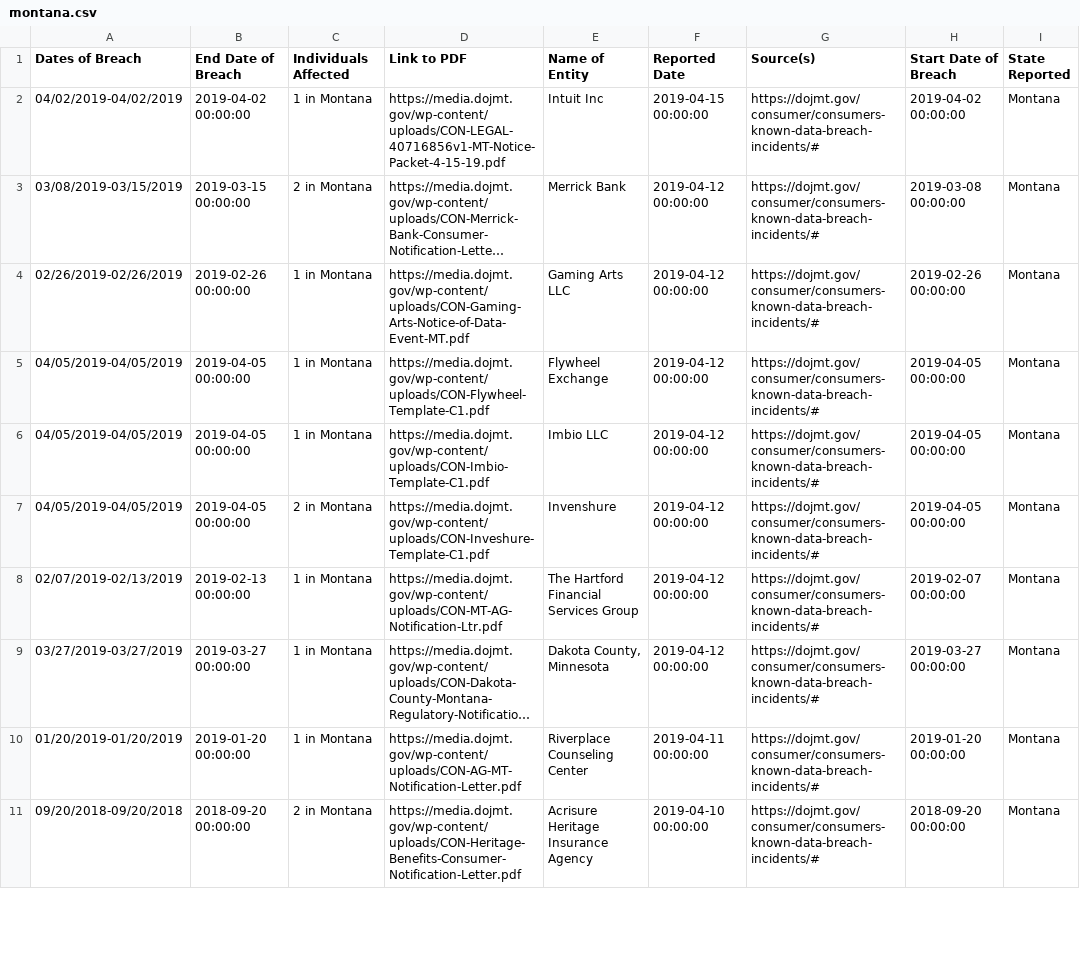
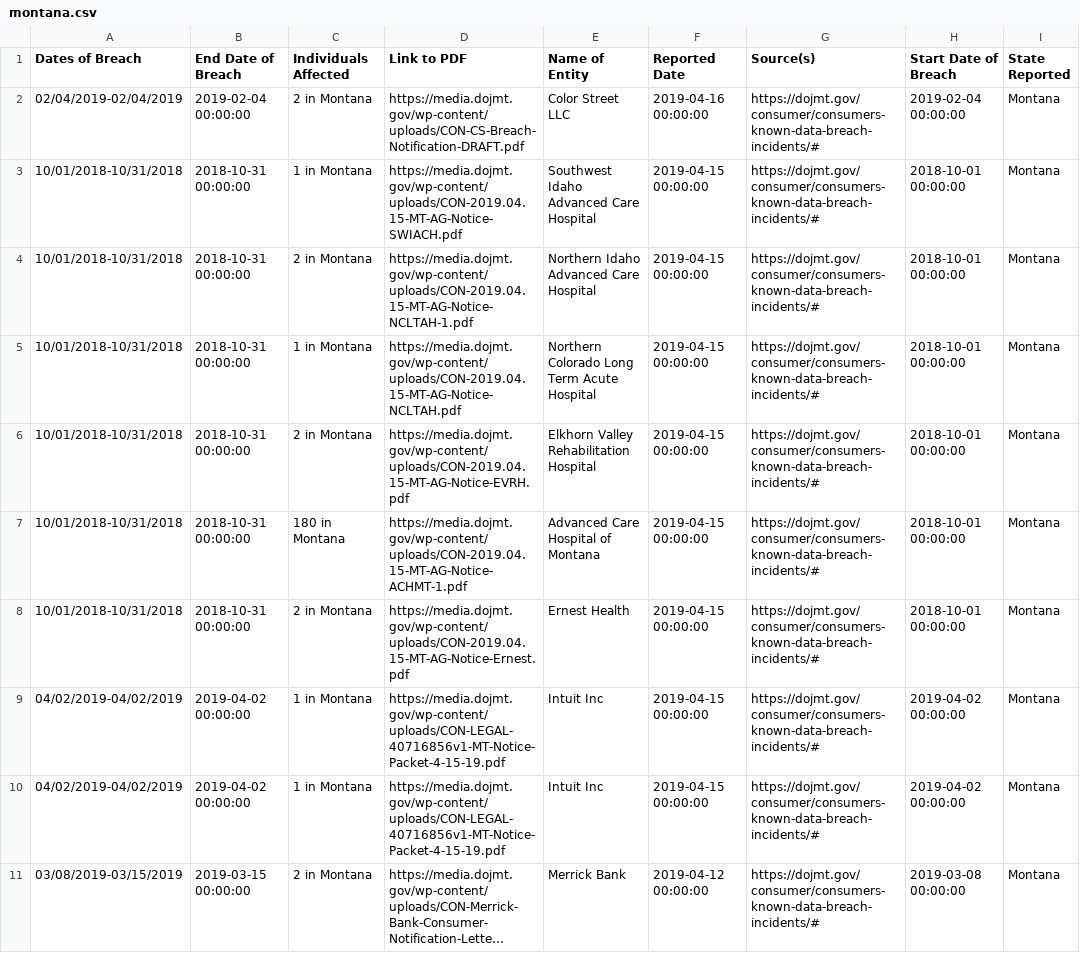
Before and after one commit to rachrich765/SI_485_PRC_Final, a CSV file: montana.csv, drawn as a sheet; only a part is shown; the shorter side is filled out with more unchanged rows; long unchanged cells end in …; the diff names each change by its address in the sheet, - before the commit and + after, or states it on an @@ line.

```diff
--- a/montana.csv
+++ b/montana.csv
+row 2: 02/04/2019-02/04/2019 | 2019-02-04 00:00:00 | 2 in Montana | https://media.dojmt.gov/wp-content/uploads/CON-CS-Breach-Notification-DRAFT.pdf | Color Street LLC | 2019-04-16 00:00:00 | https://dojmt.gov/consumer/consumers-known-data-breach-incidents/# | 2019-02-04 00:00:00 | Montana
+row 3: 10/01/2018-10/31/2018 | 2018-10-31 00:00:00 | 1 in Montana | https://media.dojmt.gov/wp-content/uploads/CON-2019.04.15-MT-AG-Notice-SWIACH.pdf | Southwest Idaho Advanced Care Hospital | 2019-04-15 00:00:00 | https://dojmt.gov/consumer/consumers-known-data-breach-incidents/# | 2018-10-01 00:00:00 | Montana
+row 4: 10/01/2018-10/31/2018 | 2018-10-31 00:00:00 | 2 in Montana | https://media.dojmt.gov/wp-content/uploads/CON-2019.04.15-MT-AG-Notice-NCLTAH-1.pdf | Northern Idaho Advanced Care Hospital | 2019-04-15 00:00:00 | https://dojmt.gov/consumer/consumers-known-data-breach-incidents/# | 2018-10-01 00:00:00 | Montana
+row 5: 10/01/2018-10/31/2018 | 2018-10-31 00:00:00 | 1 in Montana | https://media.dojmt.gov/wp-content/uploads/CON-2019.04.15-MT-AG-Notice-NCLTAH.pdf | Northern Colorado Long Term Acute Hospital | 2019-04-15 00:00:00 | https://dojmt.gov/consumer/consumers-known-data-breach-incidents/# | 2018-10-01 00:00:00 | Montana
+row 6: 10/01/2018-10/31/2018 | 2018-10-31 00:00:00 | 2 in Montana | https://media.dojmt.gov/wp-content/uploads/CON-2019.04.15-MT-AG-Notice-EVRH.pdf | Elkhorn Valley Rehabilitation Hospital | 2019-04-15 00:00:00 | https://dojmt.gov/consumer/consumers-known-data-breach-incidents/# | 2018-10-01 00:00:00 | Montana
+row 7: 10/01/2018-10/31/2018 | 2018-10-31 00:00:00 | 180 in Montana | https://media.dojmt.gov/wp-content/uploads/CON-2019.04.15-MT-AG-Notice-ACHMT-1.pdf | Advanced Care Hospital of Montana | 2019-04-15 00:00:00 | https://dojmt.gov/consumer/consumers-known-data-breach-incidents/# | 2018-10-01 00:00:00 | Montana
+row 8: 10/01/2018-10/31/2018 | 2018-10-31 00:00:00 | 2 in Montana | https://media.dojmt.gov/wp-content/uploads/CON-2019.04.15-MT-AG-Notice-Ernest.pdf | Ernest Health | 2019-04-15 00:00:00 | https://dojmt.gov/consumer/consumers-known-data-breach-incidents/# | 2018-10-01 00:00:00 | Montana
+row 9: 04/02/2019-04/02/2019 | 2019-04-02 00:00:00 | 1 in Montana | https://media.dojmt.gov/wp-content/uploads/CON-LEGAL-40716856v1-MT-Notice-Packet-4-15-19.pdf | Intuit Inc | 2019-04-15 00:00:00 | https://dojmt.gov/consumer/consumers-known-data-breach-incidents/# | 2019-04-02 00:00:00 | Montana
```
Also changed, not shown: maryland.csv, oregon.csv, 10 other files.
